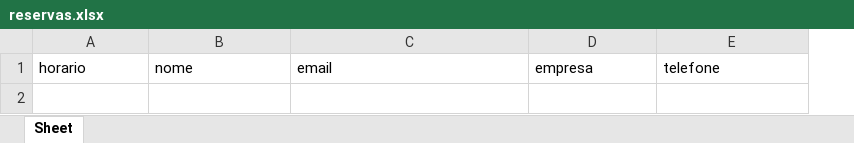
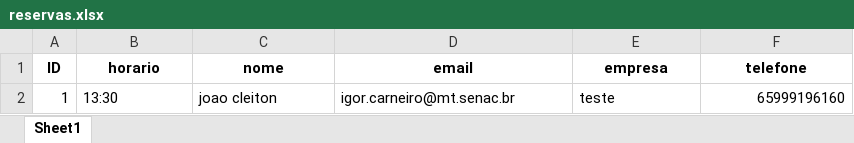
Before and after one commit to igorgiga67/CadastrosSenac, an Excel workbook: reservas.xlsx, sheet Sheet1, drawn as a sheet; values as stored, in another font and other column widths than the file's, no borders; addresses are those after the commit; the diff names each change by its address in the sheet, - before the commit and + after, or states it on an @@ line.

Commit message:
adição de id e exclusão por reserva

```diff
--- a/reservas.xlsx (sheet Sheet1)
+++ b/reservas.xlsx (sheet Sheet1)
-sheet tab: Sheet
+sheet tab: Sheet1
+column A (ID), empty
@@ B1:F1 bold: off → on, alignment: left → center @@
+row 2: 1 | 13:30 | joao cleiton | igor.carneiro@mt.senac.br | teste | 65999196160
```
Also changed, not shown: 2 other files.
